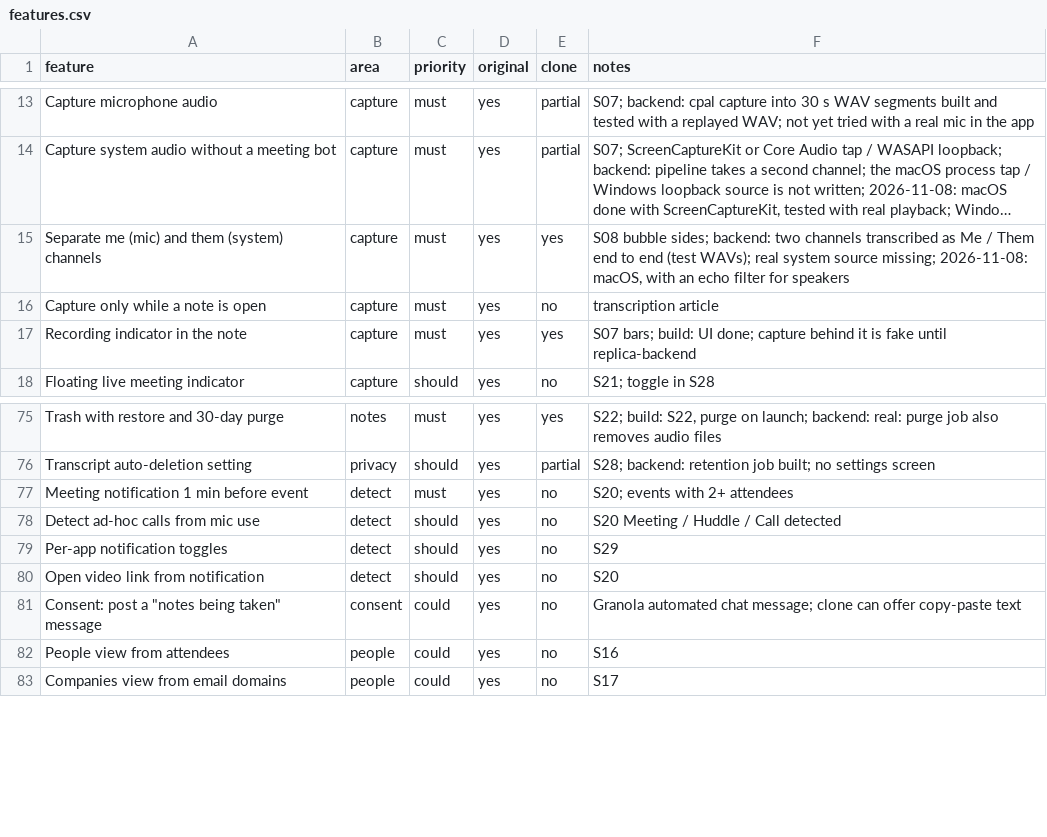
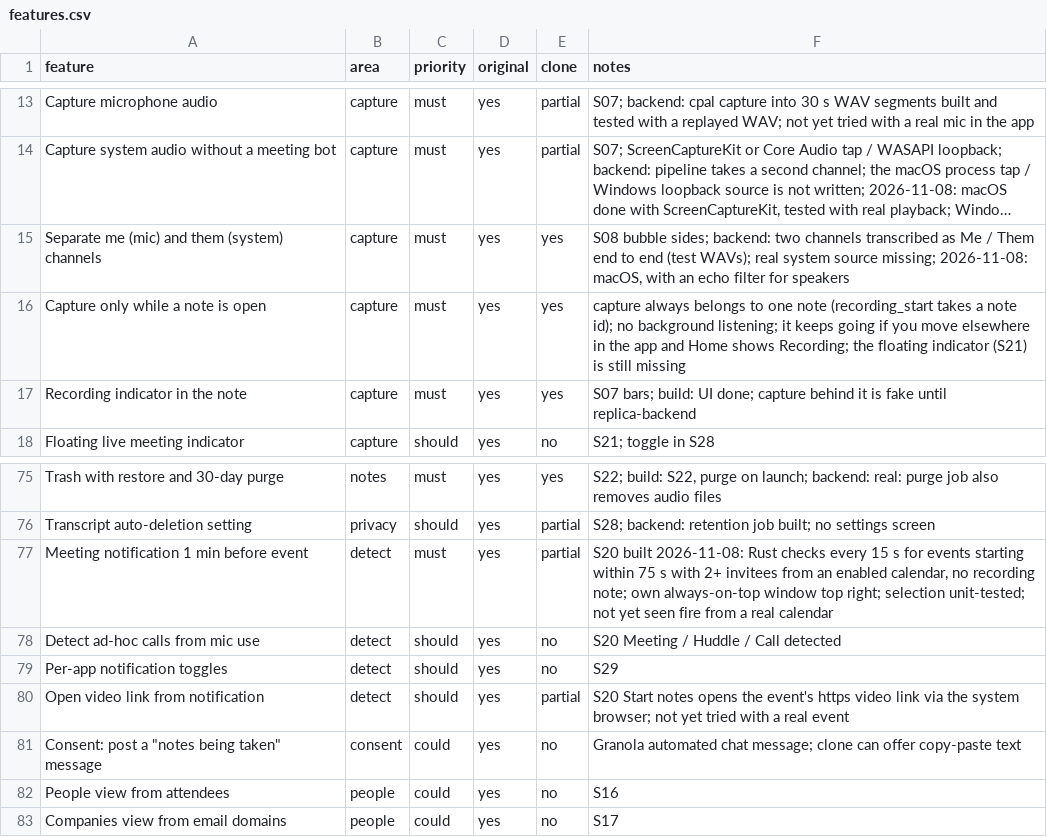
Before and after one commit to abdallahaneed/footnote, a CSV file: replica/features.csv, drawn as a sheet; only a part is shown, gaps mark what is left out; long unchanged cells end in …; the diff names each change by its address in the sheet, - before the commit and + after, or states it on an @@ line.

Commit message:
build: S20 meeting notification
Rust notifier (notify.rs) checks every 15 s for meetings starting within
75 s with 2+ invitees from an enabled calendar and no recording note, and
opens a small undecorated always-on-top window top right per meeting.
Start notes (meeting_take_notes) opens the meeting's note, starts
recording, opens the https video link, focuses the main window on the
note and closes the pop-up. Dismiss closes it. Selection unit-tested.
Browser: #/toast/<event id> renders the pop-up for tests.
Parity 46.0 -> 48.8, must-haves 18 -> 19 of 35.

```diff
--- a/replica/features.csv
+++ b/replica/features.csv
-E16 (clone): no
+E16 (clone): yes
-F16 (notes): transcription article
+F16 (notes): capture always belongs to one note (recording_start takes a note id); no background listening; it keeps going if you move elsewhere in the app and Home shows Recording; the floating indicator (S21) is still missing
-E77 (clone): no
+E77 (clone): partial
-F77 (notes): S20; events with 2+ attendees
+F77 (notes): S20 built 2026-11-08: Rust checks every 15 s for events starting within 75 s with 2+ invitees from an enabled calendar, no recording note; own always-on-top window top right; selection unit-tested; not yet seen fire from a real calendar
-E80 (clone): no
+E80 (clone): partial
-F80 (notes): S20
+F80 (notes): S20 Start notes opens the event's https video link via the system browser; not yet tried with a real event
```
Also changed, not shown: 26 other files.
